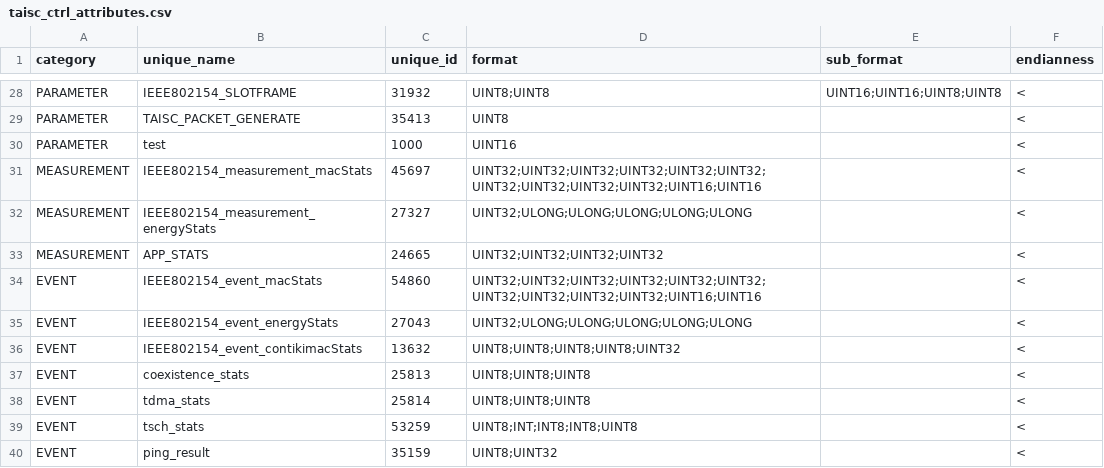
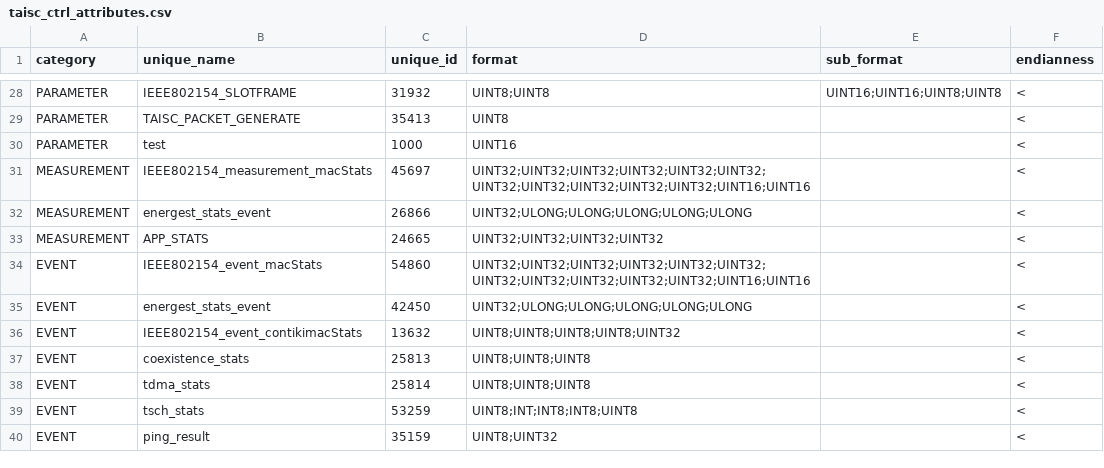
Before and after one commit to wishful-project/examples, a CSV file: contiki/config/protocol_connectors/taisc_ctrl_attributes.csv, drawn as a sheet; only a part is shown, gaps mark what is left out.

```diff
--- a/contiki/config/protocol_connectors/taisc_ctrl_attributes.csv
+++ b/contiki/config/protocol_connectors/taisc_ctrl_attributes.csv
@@ -30,7 +30,7 @@
 "PARAMETER","test",1000,"UINT16","","<"
-"MEASUREMENT","IEEE802154_measurement_macStats",45697,"UINT32;UINT32;UINT32;UINT32;UINT32;UINT32;UINT32;UINT32;UINT32;UINT32;UINT16;UINT16","","<"
-"MEASUREMENT","IEEE802154_measurement_energyStats",27327,"UINT32;ULONG;ULONG;ULONG;ULONG;ULONG","","<"
+"MEASUREMENT","IEEE802154_measurement_macStats",45697,"UINT32;UINT32;UINT32;UINT32;UINT32;UINT32;UINT32;UINT32;UINT32;UINT32;UINT32;UINT16;UINT16","","<"
+"MEASUREMENT","energest_stats_event",26866,"UINT32;ULONG;ULONG;ULONG;ULONG;ULONG","","<"
 "MEASUREMENT","APP_STATS",24665,"UINT32;UINT32;UINT32;UINT32","","<"
-"EVENT","IEEE802154_event_macStats",54860,"UINT32;UINT32;UINT32;UINT32;UINT32;UINT32;UINT32;UINT32;UINT32;UINT32;UINT16;UINT16","","<"
-"EVENT","IEEE802154_event_energyStats",27043,"UINT32;ULONG;ULONG;ULONG;ULONG;ULONG","","<"
+"EVENT","IEEE802154_event_macStats",54860,"UINT32;UINT32;UINT32;UINT32;UINT32;UINT32;UINT32;UINT32;UINT32;UINT32;UINT32;UINT16;UINT16","","<"
+"EVENT","energest_stats_event",42450,"UINT32;ULONG;ULONG;ULONG;ULONG;ULONG","","<"
 "EVENT","IEEE802154_event_contikimacStats",13632,"UINT8;UINT8;UINT8;UINT8;UINT32","","<"
```
Also changed, not shown: contiki/config/protocol_connectors/ipv6_ctrl_attributes.csv, contiki/config/protocol_connectors/radio802154_ctrl_attributes.csv, 5 other files.
